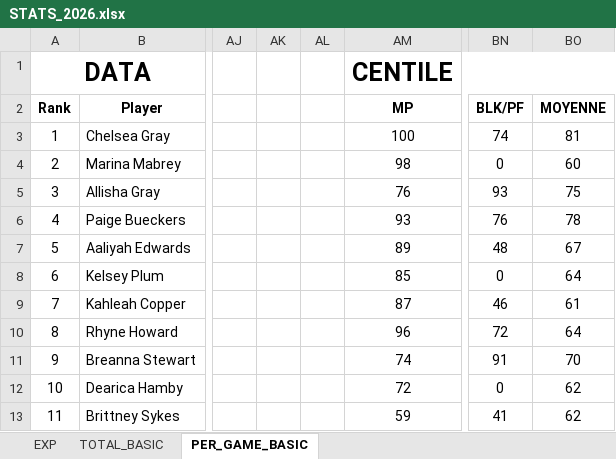
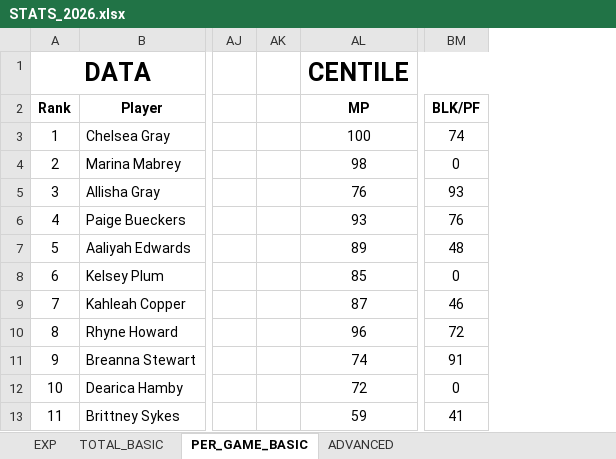
Before and after one commit to clementvg-create/UNRIVALED_STATS_PLAYER, an Excel workbook: STATS_2026.xlsx, sheet PER_GAME_BASIC, drawn as a sheet; only a part is shown, gaps mark what is left out; values as stored, in another font and other column widths than the file's, no borders; conditional formats not drawn; the diff names each change by its address in the sheet, - before the commit and + after, or states it on an @@ line.

```diff
--- a/STATS_2026.xlsx (sheet PER_GAME_BASIC)
+++ b/STATS_2026.xlsx (sheet PER_GAME_BASIC)
+sheet tab: ADVANCED
-column AL, empty
-column BO, rows 2-13: MOYENNE | 81 | 60 | 75 | 78 | 67 | 64 | 61 | 64 | 70 | 62 | 62
```
Also changed, not shown: sheet EXP, Modèle/STATS_MODELE.xlsx, STATS_2025.xlsx, 6 other files.
